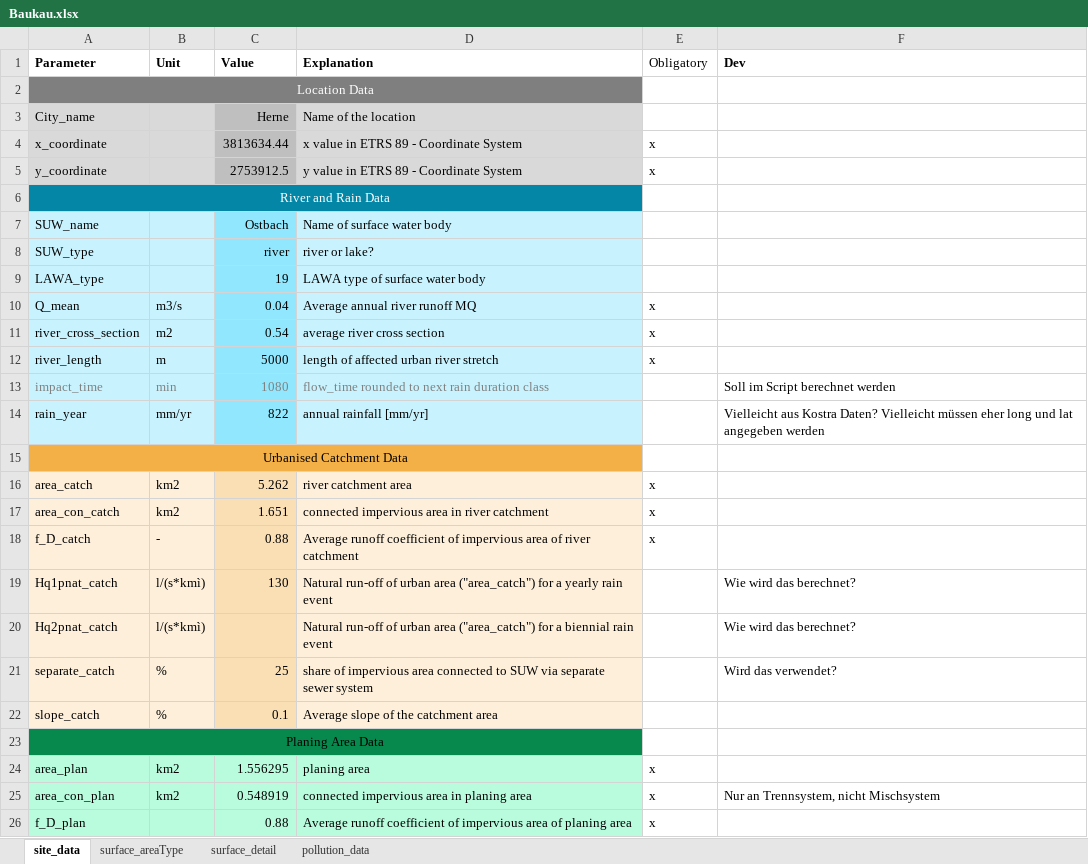
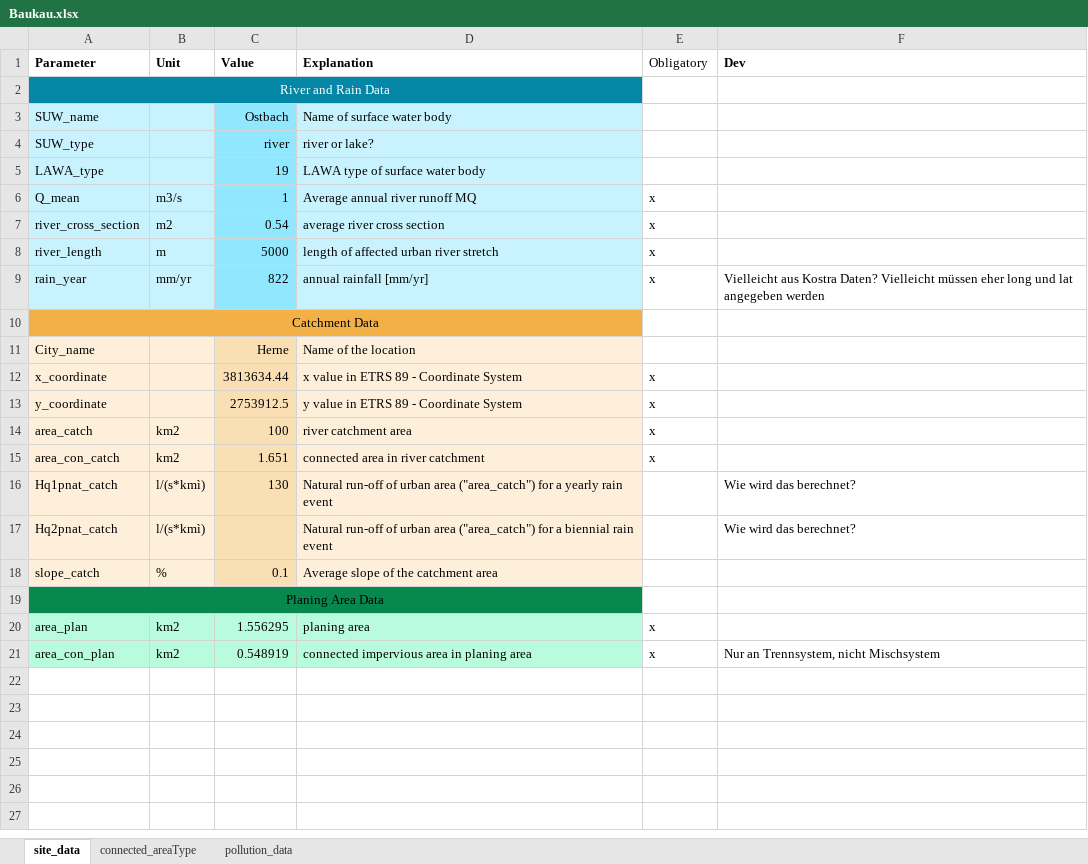
Before and after one commit to KWB-R/r2q, an Excel workbook: inst/extdata/Data_entry/Baukau.xlsx, sheet site_data, drawn as a sheet; values as stored, in another font and other column widths than the file's, no borders; removed rows and columns are numbered as before the commit, all else as after; the diff names each change by its address in the sheet, - before the commit and + after, or states it on an @@ line.

Commit message:
Mod functions for new area types integration

```diff
--- a/inst/extdata/Data_entry/Baukau.xlsx (sheet site_data)
+++ b/inst/extdata/Data_entry/Baukau.xlsx (sheet site_data)
-sheet tab: surface_areaType
+sheet tab: connected_areaType
-sheet tab: surface_detail
-row 2: Location Data
-C6 (Value): 0.04
+C6 (Value): 1
-row 13: impact_time | min | 1080 | flow_time rounded to next rain duration class |  | Soll im Script berechnet werden
-E9 (Obligatory): (empty)
+E9 (Obligatory): x
-A10 (Parameter): Urbanised Catchment Data
+A10 (Parameter): Catchment Data
@@ row 3 moved to row 11: City_name @@
@@ row 4 moved to row 12: x_coordinate @@
@@ row 5 moved to row 13: y_coordinate @@
-C14 (Value): 5.262
+C14 (Value): 100
-D15 (Explanation): connected impervious area in river catchment
+D15 (Explanation): connected area in river catchment
-row 18: f_D_catch | - | 0.88 | Average runoff coefficient of impervious area of river catchment | x
-row 21: separate_catch | % | 25 | share of impervious area connected to SUW via separate sewer system |  | Wird das verwendet?
-row 26: f_D_plan |  | 0.88 | Average runoff coefficient of impervious area of planing area | x
```
Also changed, not shown: sheet connected_areaType, 20 other files.
